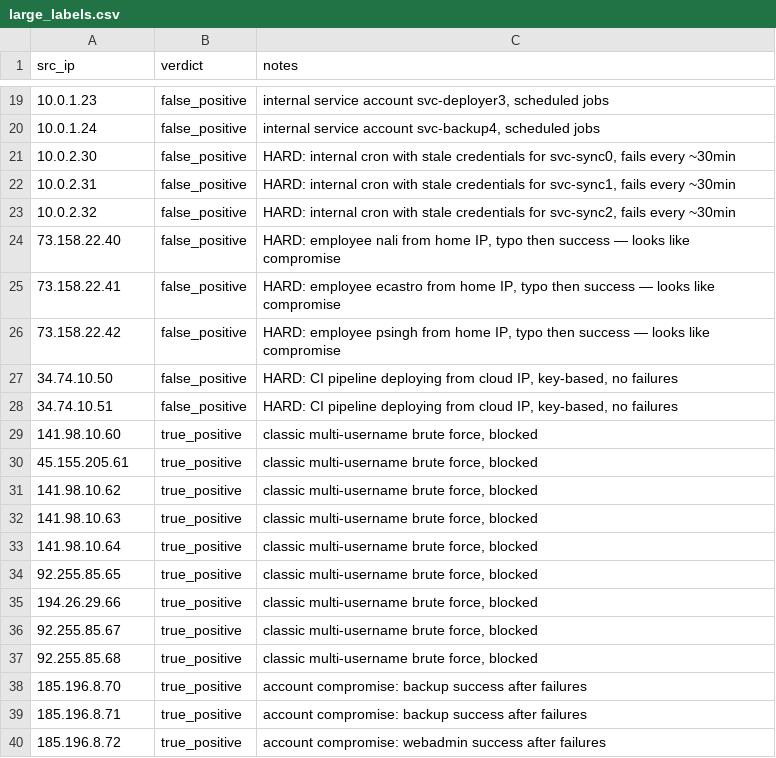
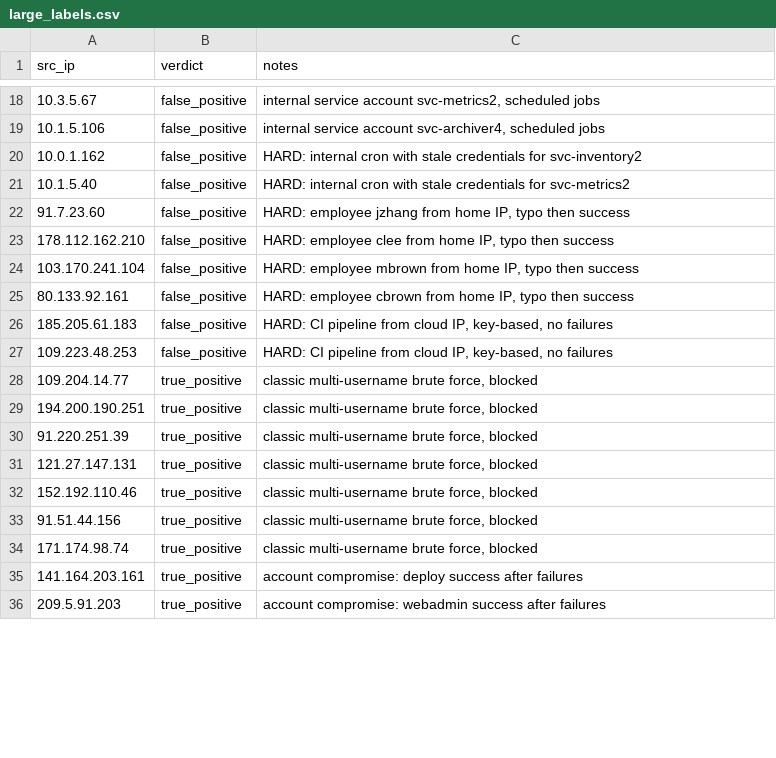
Before and after one commit to nahinhayat/ai-soc-triage, a CSV file: data/large_labels.csv, drawn as a sheet; only a part is shown, gaps mark what is left out; the diff covers the shown part only.

```diff
--- a/data/large_labels.csv
+++ b/data/large_labels.csv
@@ -19,22 +18,19 @@ src_ip,verdict,notes
-10.0.1.23,false_positive,"internal service account svc-deployer3, scheduled jobs"
-10.0.1.24,false_positive,"internal service account svc-backup4, scheduled jobs"
-10.0.2.30,false_positive,"HARD: internal cron with stale credentials for svc-sync0, fails every ~30min"
-10.0.2.31,false_positive,"HARD: internal cron with stale credentials for svc-sync1, fails every ~30min"
-10.0.2.32,false_positive,"HARD: internal cron with stale credentials for svc-sync2, fails every ~30min"
-73.158.22.40,false_positive,"HARD: employee nali from home IP, typo then success — looks like compromise"
-73.158.22.41,false_positive,"HARD: employee ecastro from home IP, typo then success — looks like compromise"
-73.158.22.42,false_positive,"HARD: employee psingh from home IP, typo then success — looks like compromise"
-34.74.10.50,false_positive,"HARD: CI pipeline deploying from cloud IP, key-based, no failures"
-34.74.10.51,false_positive,"HARD: CI pipeline deploying from cloud IP, key-based, no failures"
-141.98.10.60,true_positive,"classic multi-username brute force, blocked"
-45.155.205.61,true_positive,"classic multi-username brute force, blocked"
-141.98.10.62,true_positive,"classic multi-username brute force, blocked"
-141.98.10.63,true_positive,"classic multi-username brute force, blocked"
-141.98.10.64,true_positive,"classic multi-username brute force, blocked"
-92.255.85.65,true_positive,"classic multi-username brute force, blocked"
-194.26.29.66,true_positive,"classic multi-username brute force, blocked"
-92.255.85.67,true_positive,"classic multi-username brute force, blocked"
-92.255.85.68,true_positive,"classic multi-username brute force, blocked"
-185.196.8.70,true_positive,account compromise: backup success after failures
-185.196.8.71,true_positive,account compromise: backup success after failures
-185.196.8.72,true_positive,account compromise: webadmin success after failures
+10.3.5.67,false_positive,"internal service account svc-metrics2, scheduled jobs"
+10.1.5.106,false_positive,"internal service account svc-archiver4, scheduled jobs"
+10.0.1.162,false_positive,HARD: internal cron with stale credentials for svc-inventory2
+10.1.5.40,false_positive,HARD: internal cron with stale credentials for svc-metrics2
+91.7.23.60,false_positive,"HARD: employee jzhang from home IP, typo then success"
+178.112.162.210,false_positive,"HARD: employee clee from home IP, typo then success"
+103.170.241.104,false_positive,"HARD: employee mbrown from home IP, typo then success"
+80.133.92.161,false_positive,"HARD: employee cbrown from home IP, typo then success"
+185.205.61.183,false_positive,"HARD: CI pipeline from cloud IP, key-based, no failures"
+109.223.48.253,false_positive,"HARD: CI pipeline from cloud IP, key-based, no failures"
+109.204.14.77,true_positive,"classic multi-username brute force, blocked"
+194.200.190.251,true_positive,"classic multi-username brute force, blocked"
+91.220.251.39,true_positive,"classic multi-username brute force, blocked"
+121.27.147.131,true_positive,"classic multi-username brute force, blocked"
+152.192.110.46,true_positive,"classic multi-username brute force, blocked"
+91.51.44.156,true_positive,"classic multi-username brute force, blocked"
+171.174.98.74,true_positive,"classic multi-username brute force, blocked"
+141.164.203.161,true_positive,account compromise: deploy success after failures
+209.5.91.203,true_positive,account compromise: webadmin success after failures
```
Also changed, not shown: 11 added rows, 6 removed rows and 43 edited cells elsewhere in this file, 6 other files.
